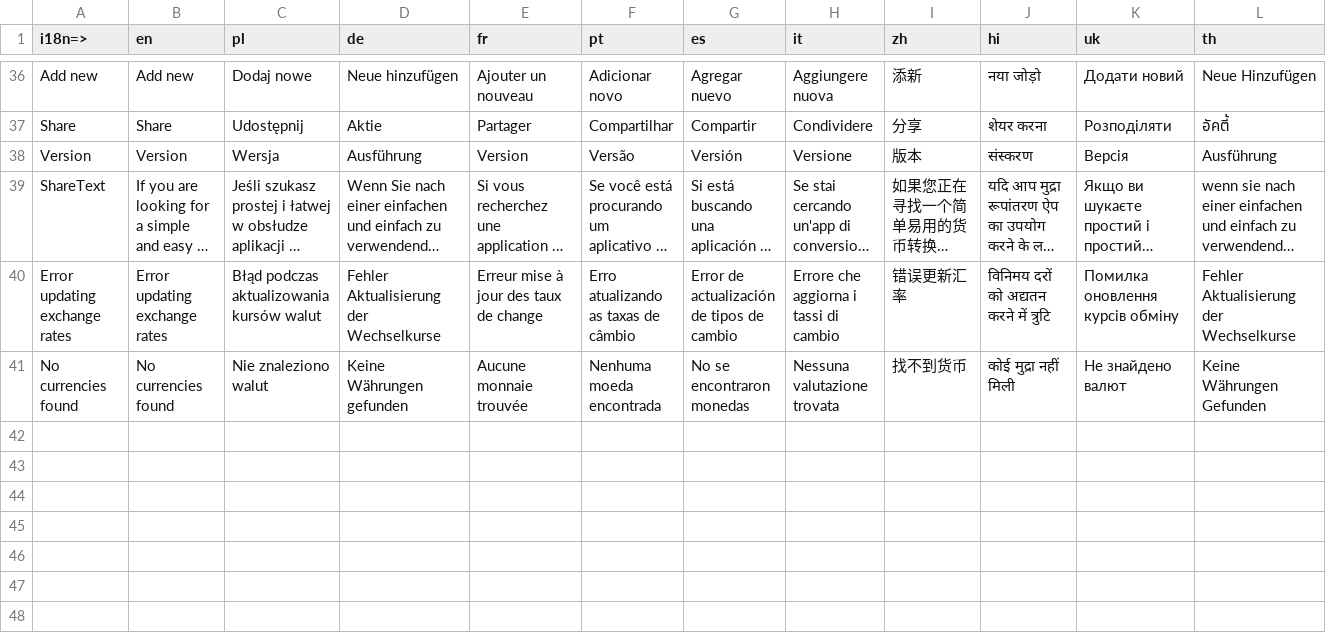
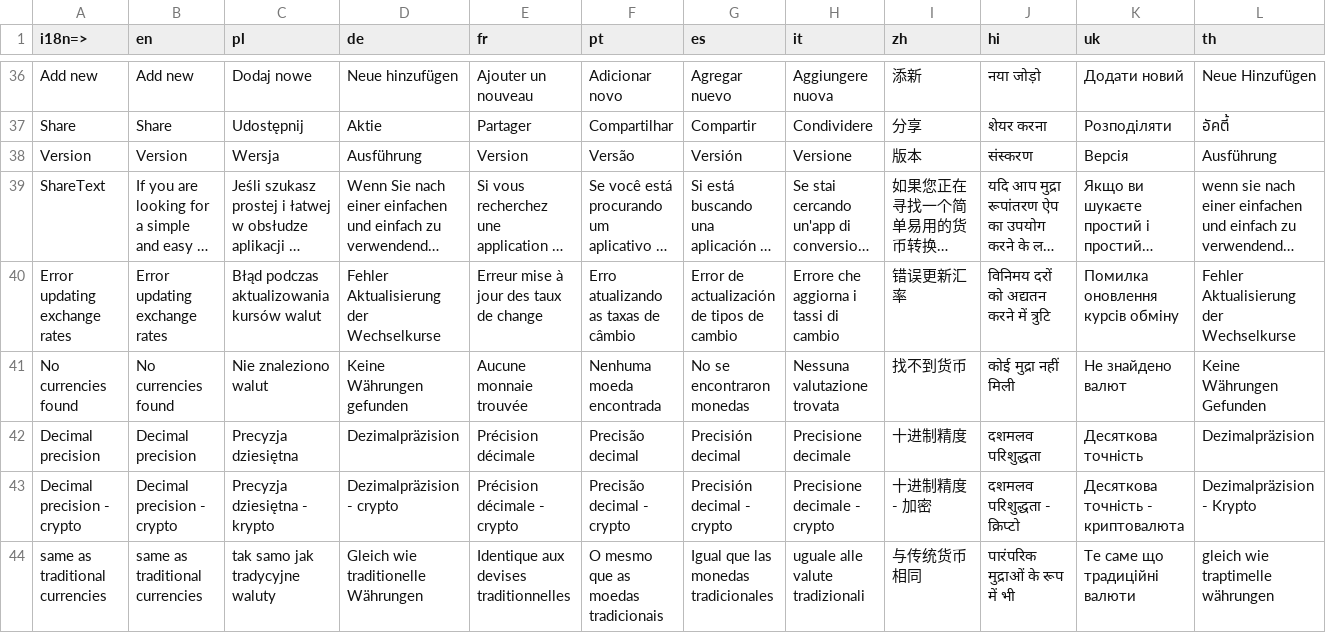
Before and after one commit to aromalnambiar/currency-converter, a CSV file: translation/input.csv, drawn as a sheet; only a part is shown, gaps mark what is left out; long unchanged cells end in …; rows hold the shown columns only; the diff names each change by its address in the sheet, - before the commit and + after, or states it on an @@ line.

Commit message:
Added a setting to change the accuracy of the decimal precision translation added bug fixed

```diff
--- a/translation/input.csv
+++ b/translation/input.csv
+row 42: Decimal precision | Decimal precision | Precyzja dziesiętna | Dezimalpräzision | Précision décimale | Precisão decimal | Precisión decimal | Precisione decimale | 十进制精度 | दशमलव परिशुद्धता | Десяткова точність | Dezimalpräzision
+row 43: Decimal precision - crypto | Decimal precision - crypto | Precyzja dziesiętna - krypto | Dezimalpräzision - crypto | Précision décimale - crypto | Precisão decimal - crypto | Precisión decimal - crypto | Precisione decimale - crypto | 十进制精度 - 加密 | दशमलव परिशुद्धता - क्रिप्टो | Десяткова точність - криптовалюта | Dezimalpräzision - Krypto
+row 44: same as traditional currencies | same as traditional currencies | tak samo jak tradycyjne waluty | Gleich wie traditionelle Währungen | Identique aux devises traditionnelles | O mesmo que as moedas tradicionais | Igual que las monedas tradicionales | uguale alle valute tradizionali | 与传统货币相同 | पारंपरिक मुद्राओं के रूप में भी | Те саме що традиційні валюти | gleich wie traptimelle währungen
```
Also changed, not shown: 26 other files.
